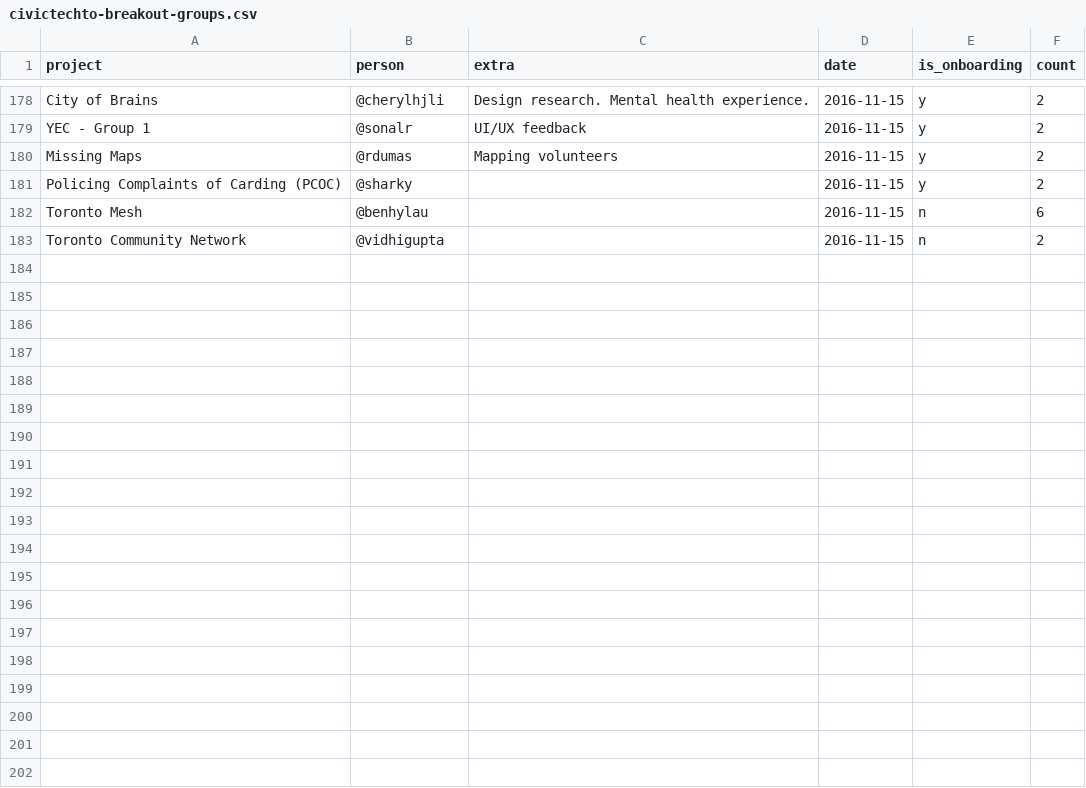
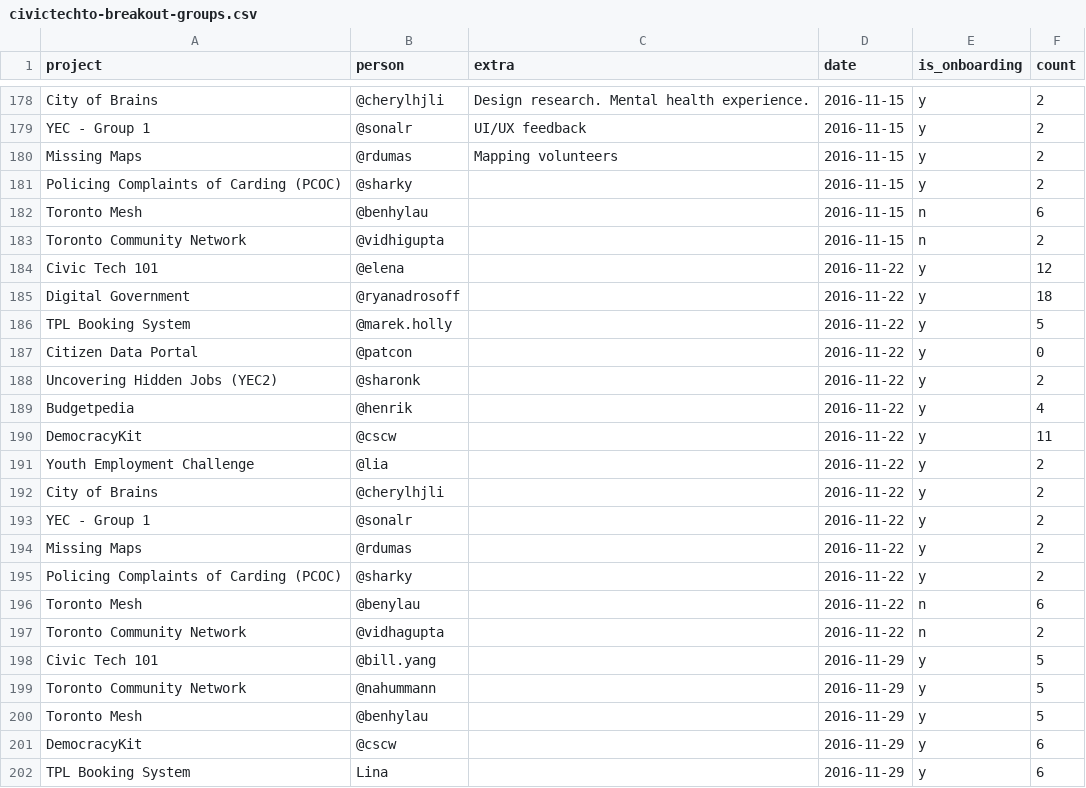
Before and after one commit to CivicTechTO/dataset-civictechto-breakout-groups, a CSV file: data/civictechto-breakout-groups.csv, drawn as a sheet; only a part is shown, gaps mark what is left out; the diff covers the shown part only.

Commit message:
Added rough data for Nov 22, Nov 29, and Dec 6 hacknights.

```diff
--- a/data/civictechto-breakout-groups.csv
+++ b/data/civictechto-breakout-groups.csv
@@ -183 +183,20 @@ Toronto Mesh,@benhylau,,2016-11-15,n,6
 Toronto Community Network,@vidhigupta,,2016-11-15,n,2
+Civic Tech 101,@elena,,2016-11-22,y,12
+Digital Government,@ryanadrosoff,,2016-11-22,y,18
+TPL Booking System,@marek.holly,,2016-11-22,y,5
+Citizen Data Portal,@patcon,,2016-11-22,y,0
+Uncovering Hidden Jobs (YEC2),@sharonk,,2016-11-22,y,2
+Budgetpedia,@henrik,,2016-11-22,y,4
+DemocracyKit,@cscw,,2016-11-22,y,11
+Youth Employment Challenge,@lia,,2016-11-22,y,2
+City of Brains,@cherylhjli,,2016-11-22,y,2
+YEC - Group 1,@sonalr,,2016-11-22,y,2
+Missing Maps,@rdumas,,2016-11-22,y,2
+Policing Complaints of Carding (PCOC),@sharky,,2016-11-22,y,2
+Toronto Mesh,@benylau,,2016-11-22,n,6
+Toronto Community Network,@vidhagupta,,2016-11-22,n,2
+Civic Tech 101,@bill.yang,,2016-11-29,y,5
+Toronto Community Network,@nahummann,,2016-11-29,y,5
+Toronto Mesh,@benhylau,,2016-11-29,y,5
+DemocracyKit,@cscw,,2016-11-29,y,6
+TPL Booking System,Lina,,2016-11-29,y,6
```
Also changed, not shown: 13 added rows and 2 edited cells elsewhere in this file.
